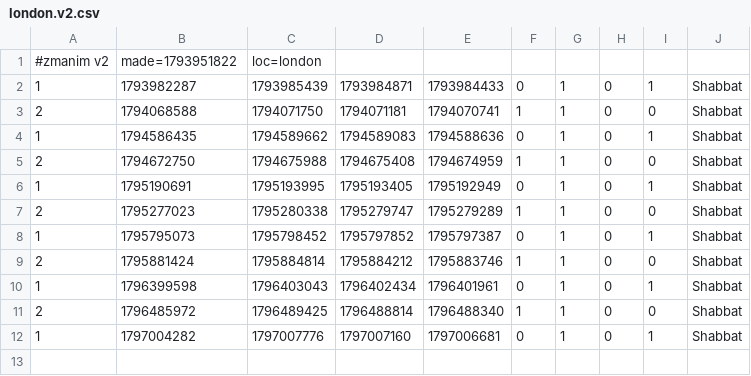
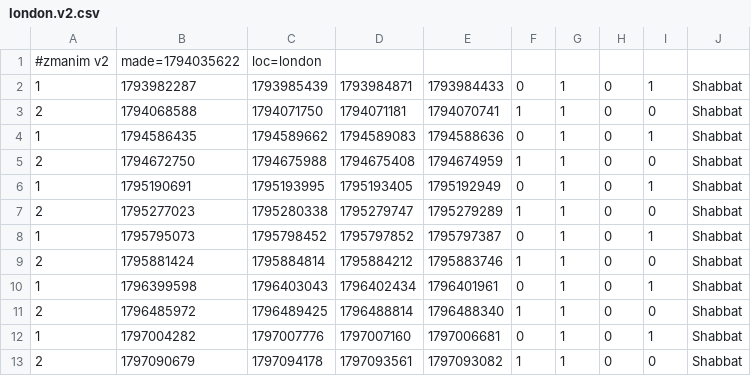
Before and after one commit to cgr210/zmanim-ui, a CSV file: times/london.v2.csv, drawn as a sheet.

```diff
--- a/times/london.v2.csv
+++ b/times/london.v2.csv
@@ -1,2 +1,2 @@
-#zmanim v2,made=1793951822,loc=london
+#zmanim v2,made=1794035622,loc=london
 1,1793982287,1793985439,1793984871,1793984433,0,1,0,1,Shabbat
@@ -12 +12,2 @@
 1,1797004282,1797007776,1797007160,1797006681,0,1,0,1,Shabbat
+2,1797090679,1797094178,1797093561,1797093082,1,1,0,0,Shabbat
```
Also changed, not shown: times/london.csv, times/london_precise.csv, 1 other file.
